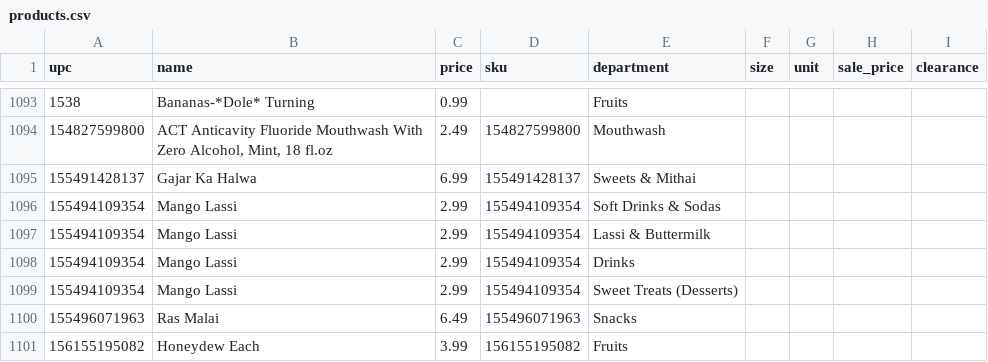
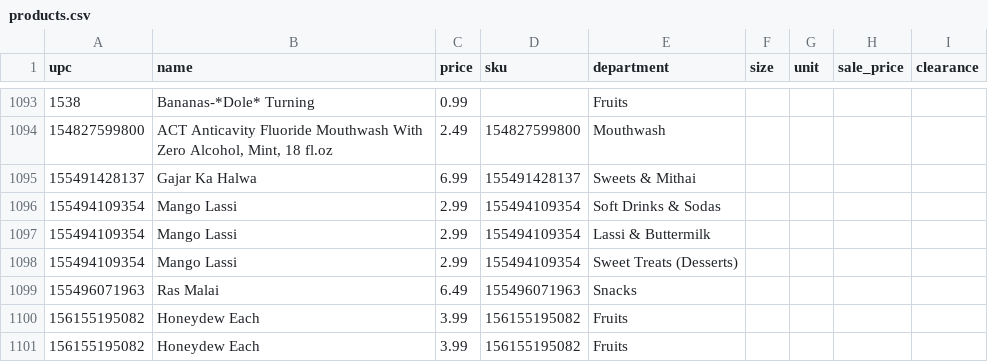
Before and after one commit to spicetownbackend/spicetown-labels, a CSV file: data/products.csv, drawn as a sheet; only a part is shown, gaps mark what is left out; the shorter side is filled out with more unchanged rows.

```diff
--- a/data/products.csv
+++ b/data/products.csv
@@ -1097,3 +1097,2 @@ upc,name,price,sku,department,size,unit,sale_price,clearance
 155494109354,Mango Lassi,2.99,155494109354,Lassi & Buttermilk,,,,
-155494109354,Mango Lassi,2.99,155494109354,Drinks,,,,
 155494109354,Mango Lassi,2.99,155494109354,Sweet Treats (Desserts),,,,
```
